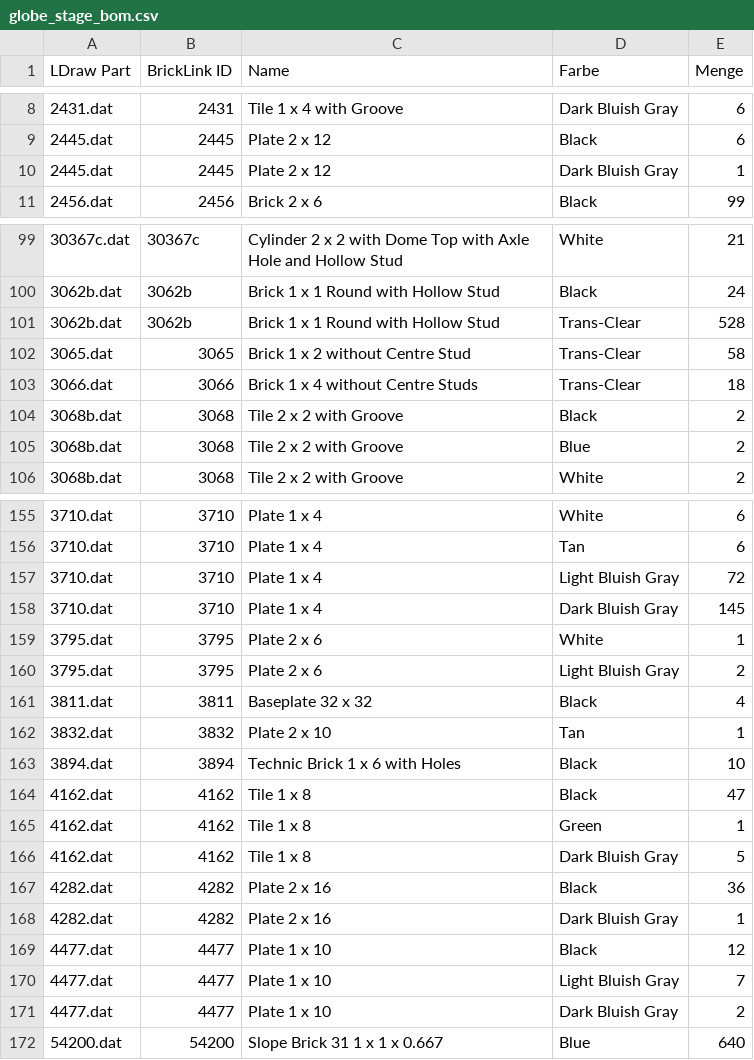
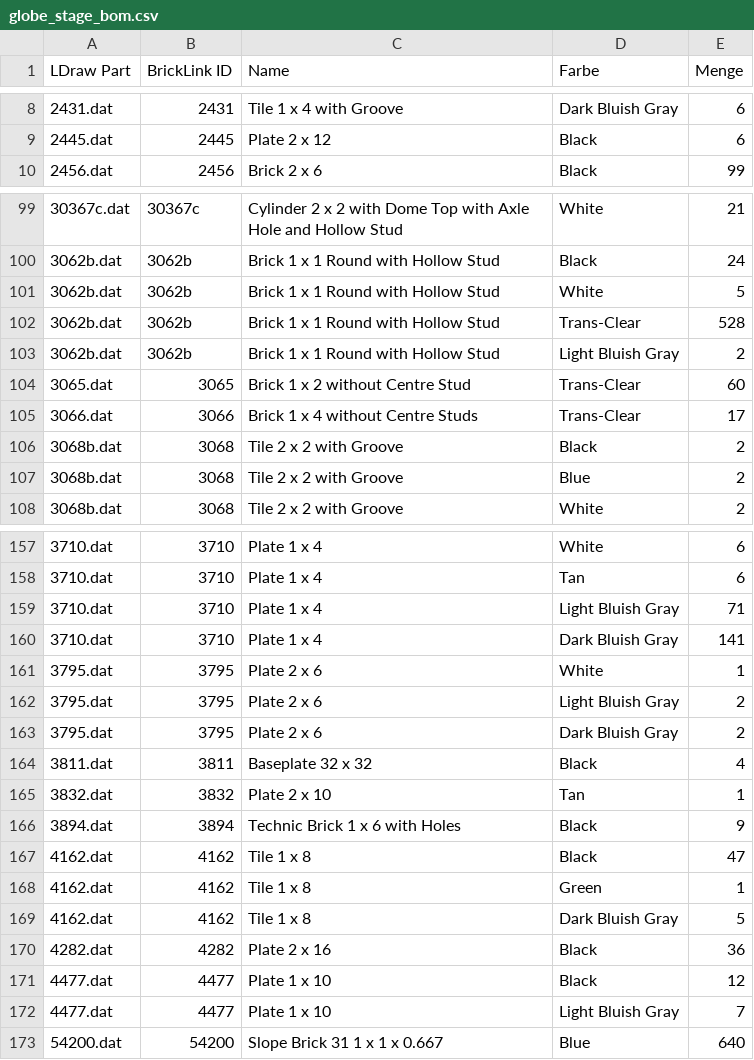
Before and after one commit to herbs44/lego-, a CSV file: globe-stage/globe_stage_bom.csv, drawn as a sheet; only a part is shown, gaps mark what is left out; the diff covers the shown part only.

```diff
--- a/globe-stage/globe_stage_bom.csv
+++ b/globe-stage/globe_stage_bom.csv
@@ -9,3 +9,2 @@ LDraw Part,BrickLink ID,Name,Farbe,Menge
 2445.dat,2445,"Plate  2 x 12",Black,6
-2445.dat,2445,"Plate  2 x 12",Dark Bluish Gray,1
 2456.dat,2456,"Brick  2 x  6",Black,99
@@ -100,5 +100,7 @@ LDraw Part,BrickLink ID,Name,Farbe,Menge
 3062b.dat,3062b,"Brick  1 x  1 Round with Hollow Stud",Black,24
+3062b.dat,3062b,"Brick  1 x  1 Round with Hollow Stud",White,5
 3062b.dat,3062b,"Brick  1 x  1 Round with Hollow Stud",Trans-Clear,528
-3065.dat,3065,"Brick  1 x  2 without Centre Stud",Trans-Clear,58
-3066.dat,3066,"Brick  1 x  4 without Centre Studs",Trans-Clear,18
+3062b.dat,3062b,"Brick  1 x  1 Round with Hollow Stud",Light Bluish Gray,2
+3065.dat,3065,"Brick  1 x  2 without Centre Stud",Trans-Clear,60
+3066.dat,3066,"Brick  1 x  4 without Centre Studs",Trans-Clear,17
 3068b.dat,3068,"Tile  2 x  2 with Groove",Black,2
@@ -156,9 +158,10 @@ LDraw Part,BrickLink ID,Name,Farbe,Menge
 3710.dat,3710,"Plate  1 x  4",Tan,6
-3710.dat,3710,"Plate  1 x  4",Light Bluish Gray,72
-3710.dat,3710,"Plate  1 x  4",Dark Bluish Gray,145
+3710.dat,3710,"Plate  1 x  4",Light Bluish Gray,71
+3710.dat,3710,"Plate  1 x  4",Dark Bluish Gray,141
 3795.dat,3795,"Plate  2 x  6",White,1
 3795.dat,3795,"Plate  2 x  6",Light Bluish Gray,2
+3795.dat,3795,"Plate  2 x  6",Dark Bluish Gray,2
 3811.dat,3811,"Baseplate 32 x 32",Black,4
 3832.dat,3832,"Plate  2 x 10",Tan,1
-3894.dat,3894,"Technic Brick  1 x  6 with Holes",Black,10
+3894.dat,3894,"Technic Brick  1 x  6 with Holes",Black,9
 4162.dat,4162,"Tile  1 x  8",Black,47
@@ -167,6 +170,4 @@ LDraw Part,BrickLink ID,Name,Farbe,Menge
 4282.dat,4282,"Plate  2 x 16",Black,36
-4282.dat,4282,"Plate  2 x 16",Dark Bluish Gray,1
 4477.dat,4477,"Plate  1 x 10",Black,12
 4477.dat,4477,"Plate  1 x 10",Light Bluish Gray,7
-4477.dat,4477,"Plate  1 x 10",Dark Bluish Gray,2
 54200.dat,54200,"Slope Brick 31  1 x  1 x  0.667",Blue,640
```
Also changed, not shown: 3 added rows and 22 edited cells elsewhere in this file, 19 other files.
